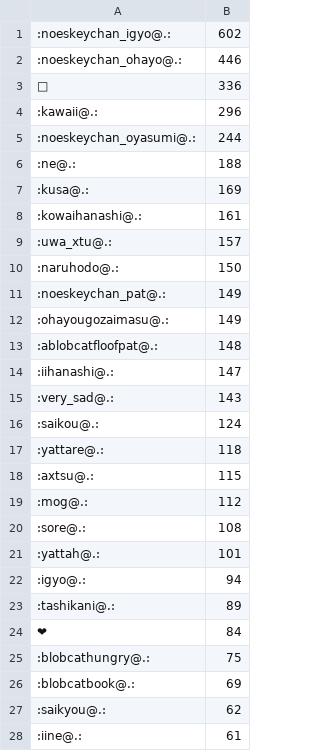
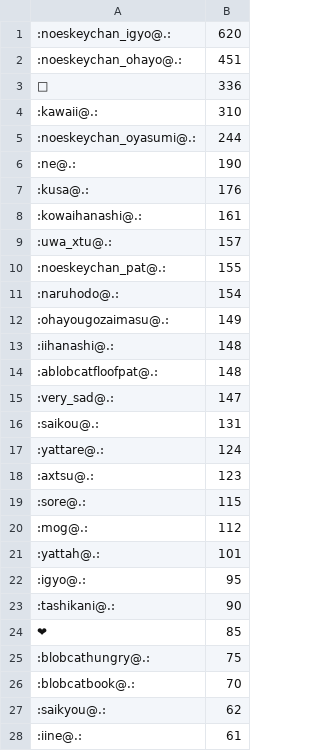
Before and after one commit to haborite/emoji_ski, a CSV file: misskey.noellabo.jp/misskey.noellabo.jp.csv, drawn as a sheet; only a part is shown; the diff covers the shown part only.

```diff
--- a/misskey.noellabo.jp/misskey.noellabo.jp.csv
+++ b/misskey.noellabo.jp/misskey.noellabo.jp.csv
@@ -1,27 +1,27 @@
-:noeskeychan_igyo@.:,602
-:noeskeychan_ohayo@.:,446
+:noeskeychan_igyo@.:,620
+:noeskeychan_ohayo@.:,451
 🎉,336
-:kawaii@.:,296
+:kawaii@.:,310
 :noeskeychan_oyasumi@.:,244
-:ne@.:,188
-:kusa@.:,169
+:ne@.:,190
+:kusa@.:,176
 :kowaihanashi@.:,161
 :uwa_xtu@.:,157
-:naruhodo@.:,150
-:noeskeychan_pat@.:,149
+:noeskeychan_pat@.:,155
+:naruhodo@.:,154
 :ohayougozaimasu@.:,149
+:iihanashi@.:,148
 :ablobcatfloofpat@.:,148
-:iihanashi@.:,147
-:very_sad@.:,143
-:saikou@.:,124
-:yattare@.:,118
-:axtsu@.:,115
+:very_sad@.:,147
+:saikou@.:,131
+:yattare@.:,124
+:axtsu@.:,123
+:sore@.:,115
 :mog@.:,112
-:sore@.:,108
 :yattah@.:,101
-:igyo@.:,94
-:tashikani@.:,89
-❤,84
+:igyo@.:,95
+:tashikani@.:,90
+❤,85
 :blobcathungry@.:,75
-:blobcatbook@.:,69
+:blobcatbook@.:,70
 :saikyou@.:,62
```
Also changed, not shown: 44 added rows, 30 removed rows and 10 edited cells elsewhere in this file, 3 other files.
